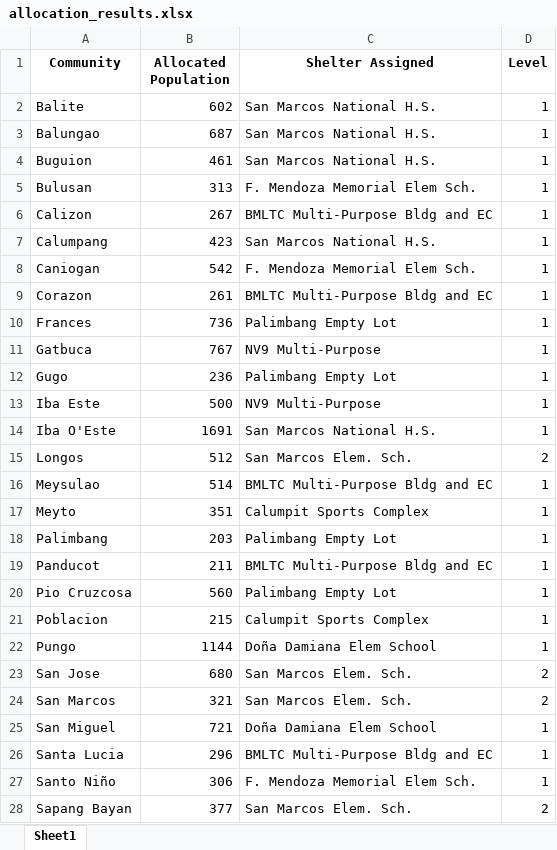
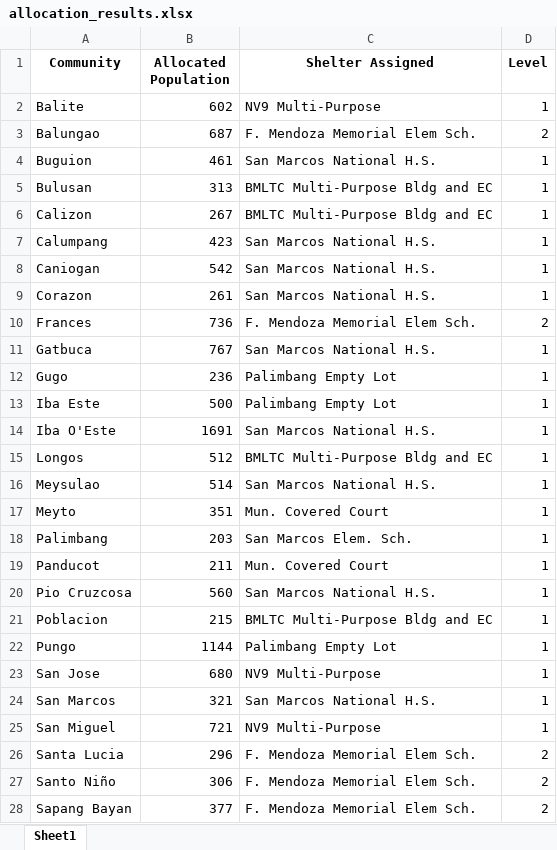
Before and after one commit to Lucianono/ShelterAlloc_Thesis, an Excel workbook: ProgramSrc/allocation_results.xlsx, sheet Sheet1, drawn as a sheet; only a part is shown; values as stored, in another font and other column widths than the file's, no borders; the diff covers the shown part only; the diff names each change by its address in the sheet, - before the commit and + after, or states it on an @@ line.

```diff
--- a/ProgramSrc/allocation_results.xlsx (sheet Sheet1)
+++ b/ProgramSrc/allocation_results.xlsx (sheet Sheet1)
-C2 (Shelter Assigned): San Marcos National H.S.
+C2 (Shelter Assigned): NV9 Multi-Purpose
-C3 (Shelter Assigned): San Marcos National H.S.
+C3 (Shelter Assigned): F. Mendoza Memorial Elem Sch.
-D3 (Level): 1
+D3 (Level): 2
-C5 (Shelter Assigned): F. Mendoza Memorial Elem Sch.
+C5 (Shelter Assigned): BMLTC Multi-Purpose Bldg and EC
-C8 (Shelter Assigned): F. Mendoza Memorial Elem Sch.
+C8 (Shelter Assigned): San Marcos National H.S.
-C9 (Shelter Assigned): BMLTC Multi-Purpose Bldg and EC
+C9 (Shelter Assigned): San Marcos National H.S.
-C10 (Shelter Assigned): Palimbang Empty Lot
+C10 (Shelter Assigned): F. Mendoza Memorial Elem Sch.
-D10 (Level): 1
+D10 (Level): 2
-C11 (Shelter Assigned): NV9 Multi-Purpose
+C11 (Shelter Assigned): San Marcos National H.S.
-C13 (Shelter Assigned): NV9 Multi-Purpose
+C13 (Shelter Assigned): Palimbang Empty Lot
-C15 (Shelter Assigned): San Marcos Elem. Sch.
+C15 (Shelter Assigned): BMLTC Multi-Purpose Bldg and EC
-D15 (Level): 2
+D15 (Level): 1
-C16 (Shelter Assigned): BMLTC Multi-Purpose Bldg and EC
+C16 (Shelter Assigned): San Marcos National H.S.
-C17 (Shelter Assigned): Calumpit Sports Complex
+C17 (Shelter Assigned): Mun. Covered Court
-C18 (Shelter Assigned): Palimbang Empty Lot
+C18 (Shelter Assigned): San Marcos Elem. Sch.
-C19 (Shelter Assigned): BMLTC Multi-Purpose Bldg and EC
+C19 (Shelter Assigned): Mun. Covered Court
-C20 (Shelter Assigned): Palimbang Empty Lot
+C20 (Shelter Assigned): San Marcos National H.S.
-C21 (Shelter Assigned): Calumpit Sports Complex
+C21 (Shelter Assigned): BMLTC Multi-Purpose Bldg and EC
-C22 (Shelter Assigned): Doña Damiana Elem School
+C22 (Shelter Assigned): Palimbang Empty Lot
-C23 (Shelter Assigned): San Marcos Elem. Sch.
+C23 (Shelter Assigned): NV9 Multi-Purpose
-D23:D24 (Level): 2
+D23:D24 (Level): 1
-C24 (Shelter Assigned): San Marcos Elem. Sch.
+C24 (Shelter Assigned): San Marcos National H.S.
-C25 (Shelter Assigned): Doña Damiana Elem School
+C25 (Shelter Assigned): NV9 Multi-Purpose
-C26 (Shelter Assigned): BMLTC Multi-Purpose Bldg and EC
+C26 (Shelter Assigned): F. Mendoza Memorial Elem Sch.
-D26:D27 (Level): 1
+D26:D27 (Level): 2
-C28 (Shelter Assigned): San Marcos Elem. Sch.
+C28 (Shelter Assigned): F. Mendoza Memorial Elem Sch.
```
Also changed, not shown: 2 edited cells elsewhere in this sheet, DataSets/Calumpit community data v2.xlsx, DataSets/Calumpit community data.xlsx, 20 other files.
